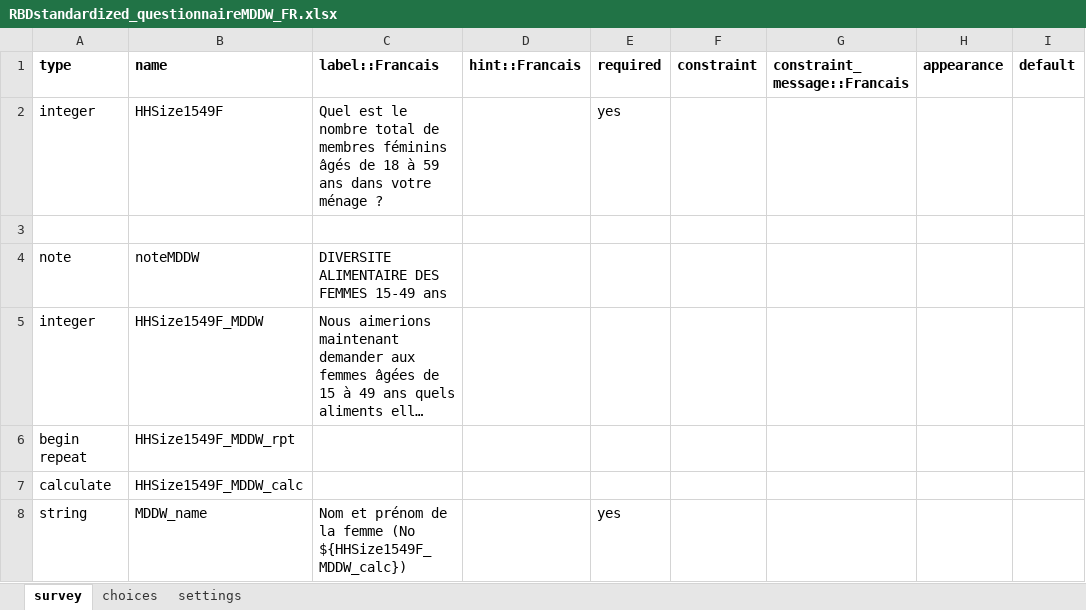
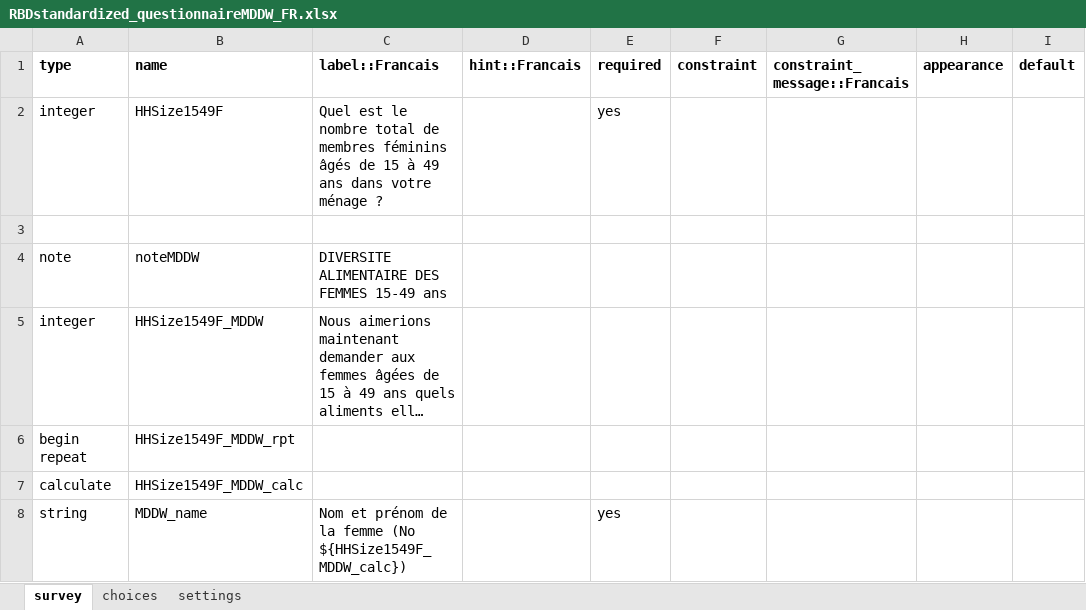
Before and after one commit to boubaseydi/RBD_Resilience_guide_FR, an Excel workbook: questionnaires/RBDstandardized_questionnaireMDDW_FR.xlsx, sheet survey, drawn as a sheet; only a part is shown; long unchanged cells end in …; values as stored, in another font and other column widths than the file's, no borders; conditional formats not drawn; the diff names each change by its address in the sheet, - before the commit and + after, or states it on an @@ line.

```diff
--- a/questionnaires/RBDstandardized_questionnaireMDDW_FR.xlsx (sheet survey)
+++ b/questionnaires/RBDstandardized_questionnaireMDDW_FR.xlsx (sheet survey)
-C2 (label::Francais): …âgés de 18 à 59 ans dans…
+C2 (label::Francais): …âgés de 15 à 49 ans dans…
```
Also changed, not shown: questionnaires/RBDstandardized_questionnaireMDDW.xlsx, questionnaires/RBDstandardized_questionnairerCSI_FR.xlsx, 30 other files.
